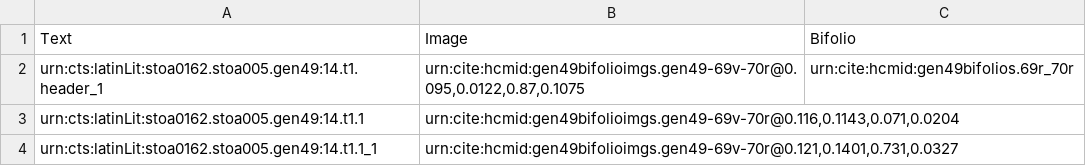
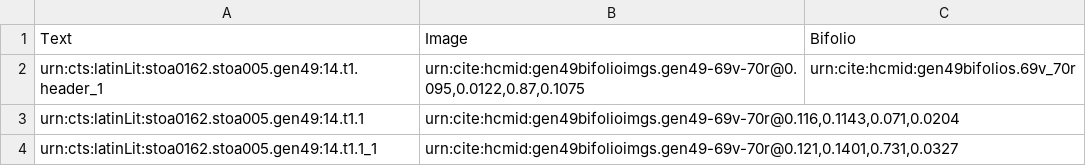
Before and after one commit to HCMID/gen49, a CSV file: collections/gen49-textCollection.csv, drawn as a sheet; only a part is shown.

Commit message:
Update gen49-textCollection.csv

```diff
--- a/collections/gen49-textCollection.csv
+++ b/collections/gen49-textCollection.csv
@@ -1,3 +1,3 @@
 Text,Image,Bifolio
-urn:cts:latinLit:stoa0162.stoa005.gen49:14.t1.header_1,"urn:cite:hcmid:gen49bifolioimgs.gen49-69v-70r@0.095,0.0122,0.87,0.1075",urn:cite:hcmid:gen49bifolios.69r_70r
+urn:cts:latinLit:stoa0162.stoa005.gen49:14.t1.header_1,"urn:cite:hcmid:gen49bifolioimgs.gen49-69v-70r@0.095,0.0122,0.87,0.1075",urn:cite:hcmid:gen49bifolios.69v_70r
 urn:cts:latinLit:stoa0162.stoa005.gen49:14.t1.1,"urn:cite:hcmid:gen49bifolioimgs.gen49-69v-70r@0.116,0.1143,0.071,0.0204",
```
